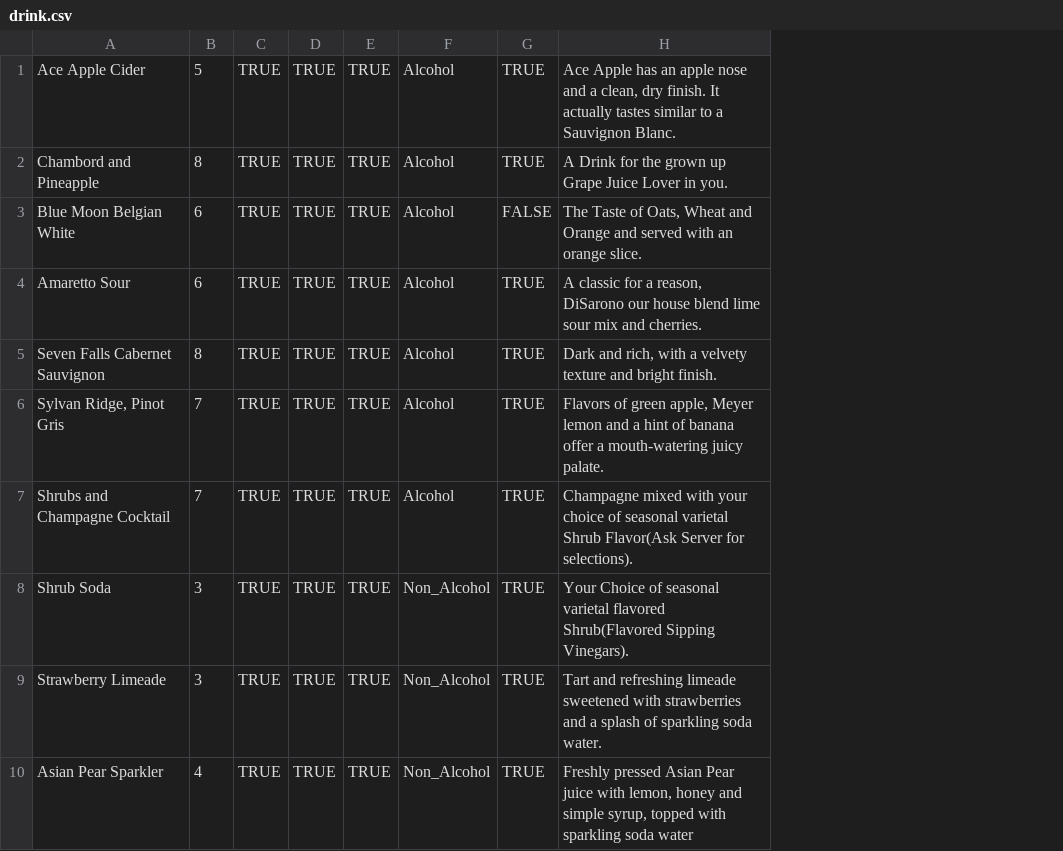
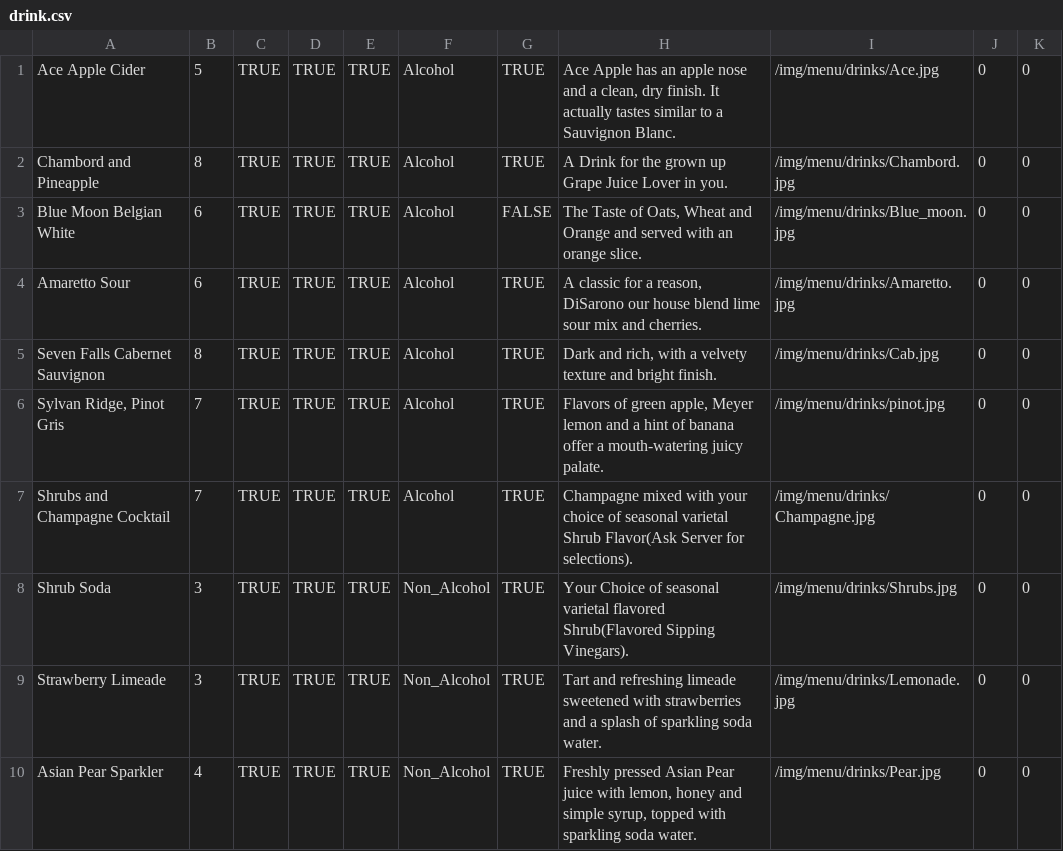
Before and after one commit to MisShellyMac/virtuwaitress, a CSV file: utils/drink.csv, drawn as a sheet; the diff names each change by its address in the sheet, - before the commit and + after, or states it on an @@ line.

```diff
--- a/utils/drink.csv
+++ b/utils/drink.csv
+column I, rows 1-10: /img/menu/drinks/Ace.jpg | /img/menu/drinks/Chambord.jpg | /img/menu/drinks/Blue_moon.jpg | /img/menu/drinks/Amaretto.jpg | /img/menu/drinks/Cab.jpg | /img/menu/drinks/pinot.jpg | /img/menu/drinks/Champagne.jpg | /img/menu/drinks/Shrubs.jpg | /img/menu/drinks/Lemonade.jpg | /img/menu/drinks/Pear.jpg
+column J, rows 1-10: all 0
+column K, rows 1-10: all 0
-H10: …sparkling soda water
+H10: …sparkling soda water.
```
Also changed, not shown: utils/appetizer.csv, utils/dessert.csv, 15 other files.
